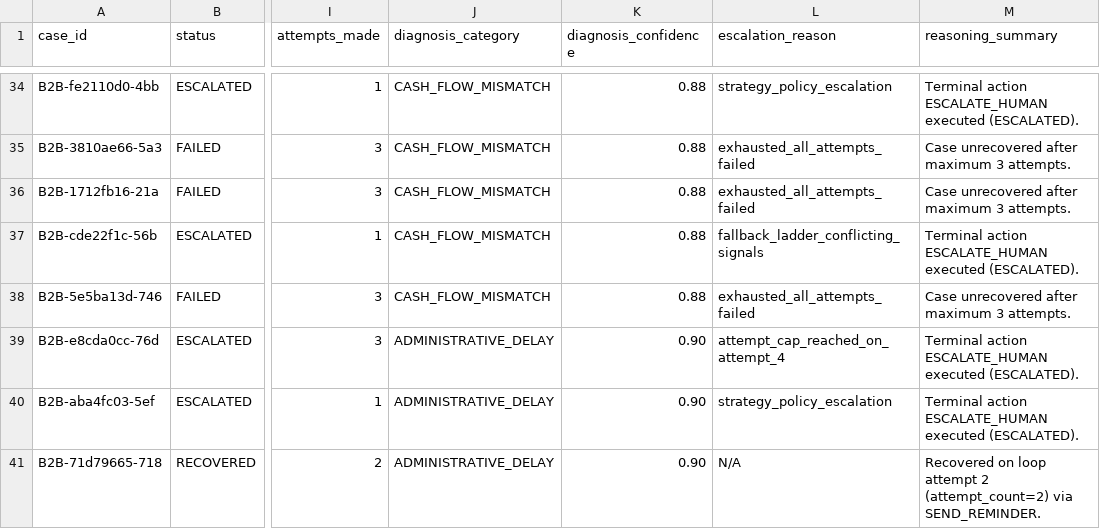
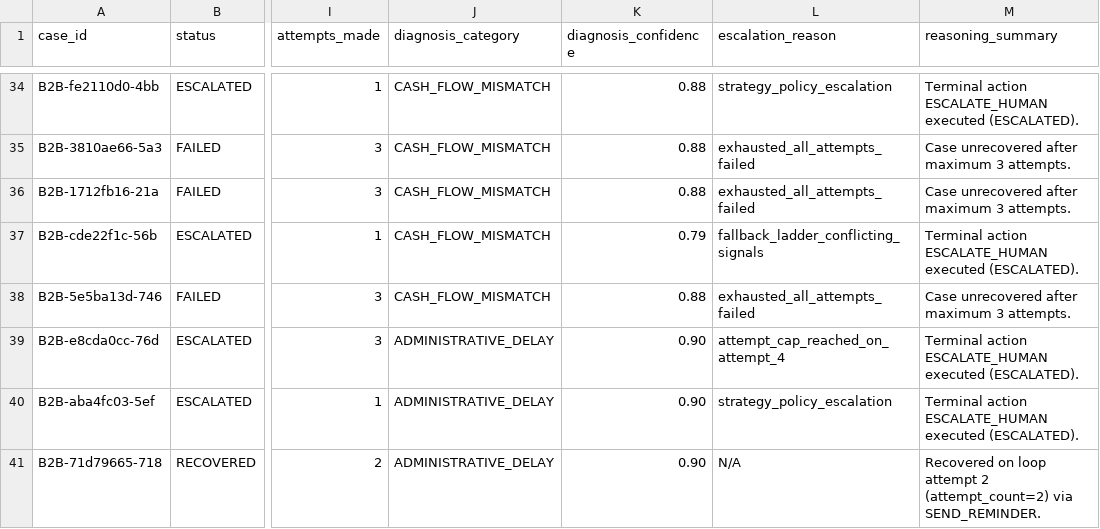
Before and after one commit to Teena2812/sentinel-revenue-recovery, a CSV file: reports/b2b_batch_breakdown.csv, drawn as a sheet; only a part is shown, gaps mark what is left out; the diff names each change by its address in the sheet, - before the commit and + after, or states it on an @@ line.

Commit message:
chore: sync benchmark breakdown CSVs with calibrated confidences and make console output safe on cp1252

```diff
--- a/reports/b2b_batch_breakdown.csv
+++ b/reports/b2b_batch_breakdown.csv
-K37 (diagnosis_confidence): 0.88
+K37 (diagnosis_confidence): 0.79
```
Also changed, not shown: reports/payment_batch_breakdown.csv, 2 other files.
